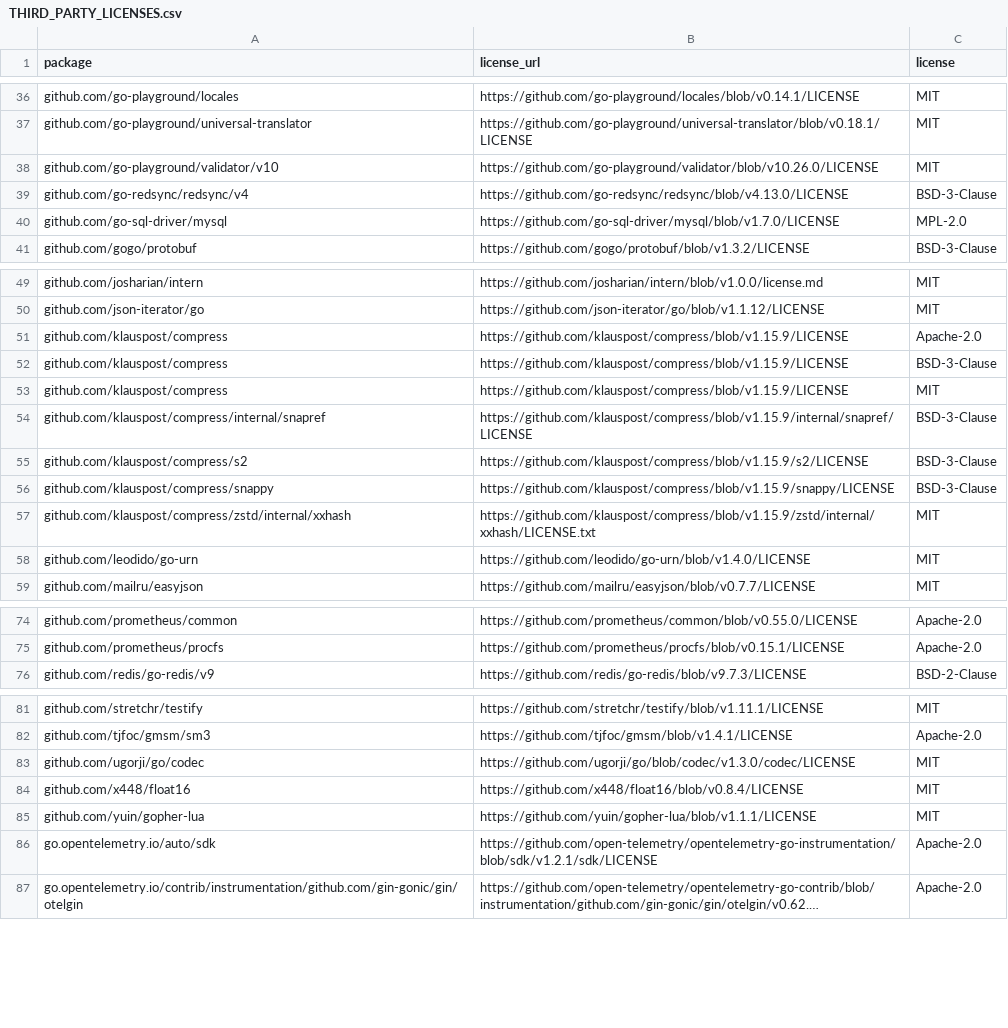
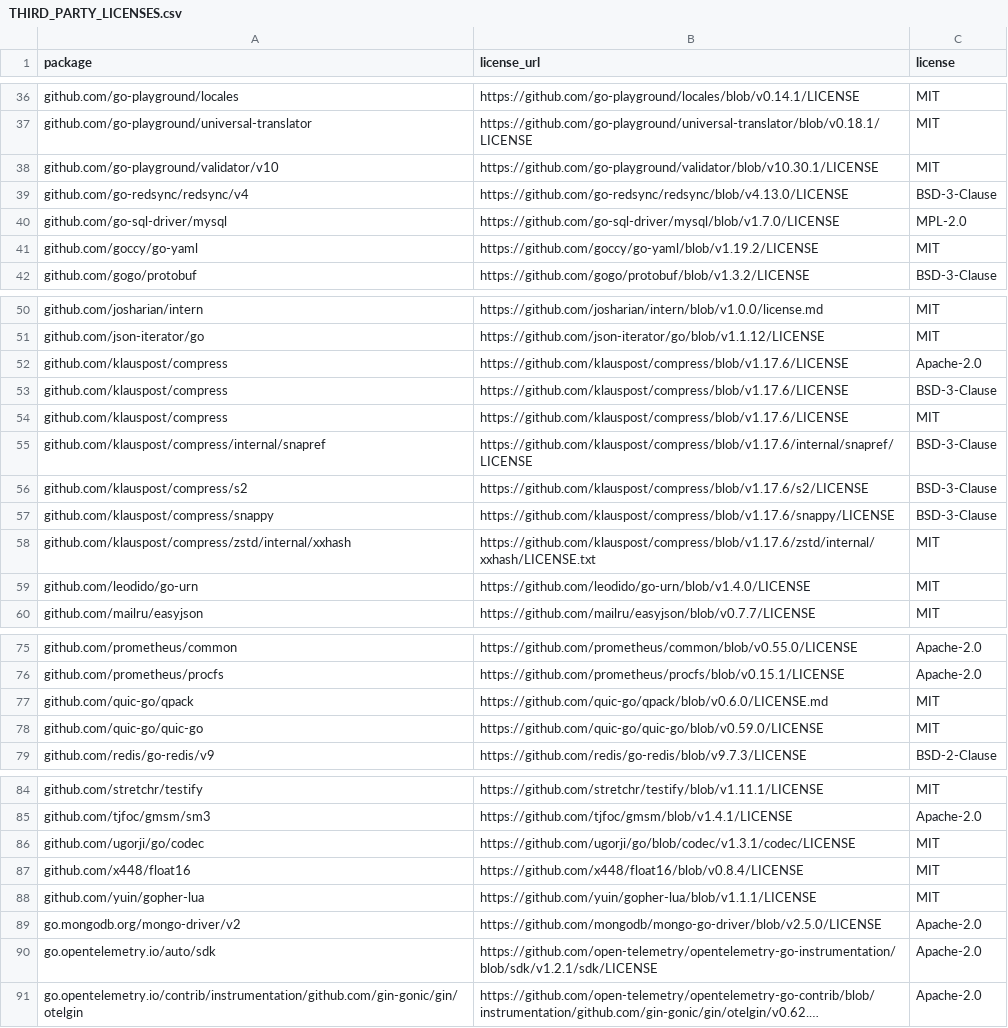
Before and after one commit to PixelCores/Eruun, a CSV file: THIRD_PARTY_LICENSES.csv, drawn as a sheet; only a part is shown, gaps mark what is left out; long unchanged cells end in …; the diff covers the shown part only.

Commit message:
chore: refresh dependency license inventory

```diff
--- a/THIRD_PARTY_LICENSES.csv
+++ b/THIRD_PARTY_LICENSES.csv
@@ -37,5 +37,6 @@ github.com/go-playground/locales,https://github.com/go-playground/locales/blob/v
 github.com/go-playground/universal-translator,https://github.com/go-playground/universal-translator/blob/v0.18.1/LICENSE,MIT
-github.com/go-playground/validator/v10,https://github.com/go-playground/validator/blob/v10.26.0/LICENSE,MIT
+github.com/go-playground/validator/v10,https://github.com/go-playground/validator/blob/v10.30.1/LICENSE,MIT
 github.com/go-redsync/redsync/v4,https://github.com/go-redsync/redsync/blob/v4.13.0/LICENSE,BSD-3-Clause
 github.com/go-sql-driver/mysql,https://github.com/go-sql-driver/mysql/blob/v1.7.0/LICENSE,MPL-2.0
+github.com/goccy/go-yaml,https://github.com/goccy/go-yaml/blob/v1.19.2/LICENSE,MIT
 github.com/gogo/protobuf,https://github.com/gogo/protobuf/blob/v1.3.2/LICENSE,BSD-3-Clause
@@ -50,9 +51,9 @@ github.com/josharian/intern,https://github.com/josharian/intern/blob/v1.0.0/lice
 github.com/json-iterator/go,https://github.com/json-iterator/go/blob/v1.1.12/LICENSE,MIT
-github.com/klauspost/compress,https://github.com/klauspost/compress/blob/v1.15.9/LICENSE,Apache-2.0
-github.com/klauspost/compress,https://github.com/klauspost/compress/blob/v1.15.9/LICENSE,BSD-3-Clause
-github.com/klauspost/compress,https://github.com/klauspost/compress/blob/v1.15.9/LICENSE,MIT
-github.com/klauspost/compress/internal/snapref,https://github.com/klauspost/compress/blob/v1.15.9/internal/snapref/LICENSE,BSD-3-Clause
-github.com/klauspost/compress/s2,https://github.com/klauspost/compress/blob/v1.15.9/s2/LICENSE,BSD-3-Clause
-github.com/klauspost/compress/snappy,https://github.com/klauspost/compress/blob/v1.15.9/snappy/LICENSE,BSD-3-Clause
-github.com/klauspost/compress/zstd/internal/xxhash,https://github.com/klauspost/compress/blob/v1.15.9/zstd/internal/xxhash/LICENSE.txt,MIT
+github.com/klauspost/compress,https://github.com/klauspost/compress/blob/v1.17.6/LICENSE,Apache-2.0
+github.com/klauspost/compress,https://github.com/klauspost/compress/blob/v1.17.6/LICENSE,BSD-3-Clause
+github.com/klauspost/compress,https://github.com/klauspost/compress/blob/v1.17.6/LICENSE,MIT
+github.com/klauspost/compress/internal/snapref,https://github.com/klauspost/compress/blob/v1.17.6/internal/snapref/LICENSE,BSD-3-Clause
+github.com/klauspost/compress/s2,https://github.com/klauspost/compress/blob/v1.17.6/s2/LICENSE,BSD-3-Clause
+github.com/klauspost/compress/snappy,https://github.com/klauspost/compress/blob/v1.17.6/snappy/LICENSE,BSD-3-Clause
+github.com/klauspost/compress/zstd/internal/xxhash,https://github.com/klauspost/compress/blob/v1.17.6/zstd/internal/xxhash/LICENSE.txt,MIT
 github.com/leodido/go-urn,https://github.com/leodido/go-urn/blob/v1.4.0/LICENSE,MIT
@@ -75,2 +76,4 @@ github.com/prometheus/common,https://github.com/prometheus/common/blob/v0.55.0/L
 github.com/prometheus/procfs,https://github.com/prometheus/procfs/blob/v0.15.1/LICENSE,Apache-2.0
+github.com/quic-go/qpack,https://github.com/quic-go/qpack/blob/v0.6.0/LICENSE.md,MIT
+github.com/quic-go/quic-go,https://github.com/quic-go/quic-go/blob/v0.59.0/LICENSE,MIT
 github.com/redis/go-redis/v9,https://github.com/redis/go-redis/blob/v9.7.3/LICENSE,BSD-2-Clause
@@ -82,5 +85,6 @@ github.com/stretchr/testify,https://github.com/stretchr/testify/blob/v1.11.1/LIC
 github.com/tjfoc/gmsm/sm3,https://github.com/tjfoc/gmsm/blob/v1.4.1/LICENSE,Apache-2.0
-github.com/ugorji/go/codec,https://github.com/ugorji/go/blob/codec/v1.3.0/codec/LICENSE,MIT
+github.com/ugorji/go/codec,https://github.com/ugorji/go/blob/codec/v1.3.1/codec/LICENSE,MIT
 github.com/x448/float16,https://github.com/x448/float16/blob/v0.8.4/LICENSE,MIT
 github.com/yuin/gopher-lua,https://github.com/yuin/gopher-lua/blob/v1.1.1/LICENSE,MIT
+go.mongodb.org/mongo-driver/v2,https://github.com/mongodb/mongo-go-driver/blob/v2.5.0/LICENSE,Apache-2.0
 go.opentelemetry.io/auto/sdk,https://github.com/open-telemetry/opentelemetry-go-instrumentation/blob/sdk/v1.2.1/sdk/LICENSE,Apache-2.0
```
Also changed, not shown: 4 edited cells elsewhere in this file.
